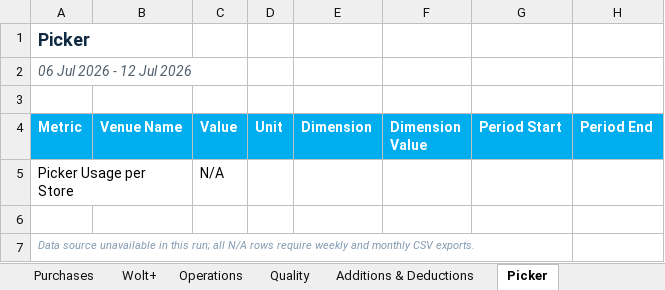
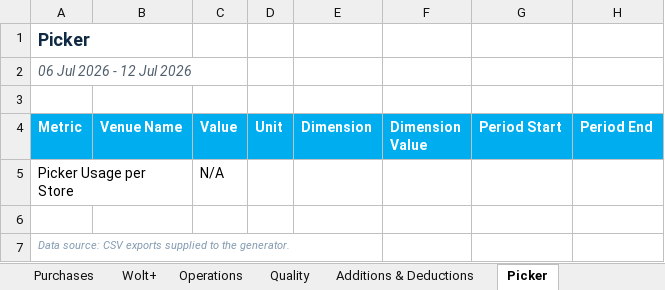
Before and after one commit to christoschrysostomou-pixel/Wolt, an Excel workbook: reports/output/metro_cyprus_weekly_report_2026-07-06_to_2026-07-12.xlsx, sheet Picker, drawn as a sheet; values as stored, in another font and other column widths than the file's, no borders; the diff names each change by its address in the sheet, - before the commit and + after, or states it on an @@ line.

```diff
--- a/reports/output/metro_cyprus_weekly_report_2026-07-06_to_2026-07-12.xlsx (sheet Picker)
+++ b/reports/output/metro_cyprus_weekly_report_2026-07-06_to_2026-07-12.xlsx (sheet Picker)
-A7 (Metric): Data source unavailable in this run; all N/A rows require weekly and monthly CSV exports.
+A7 (Metric): Data source: CSV exports supplied to the generator.
```
Also changed, not shown: sheet Monthly Picker Metrics, sheet Wolt+, sheet Merchant Overview, sheet Additions & Deductions, sheet Purchases, sheet Venue Summary, 2 more sheets, 6 other files.
